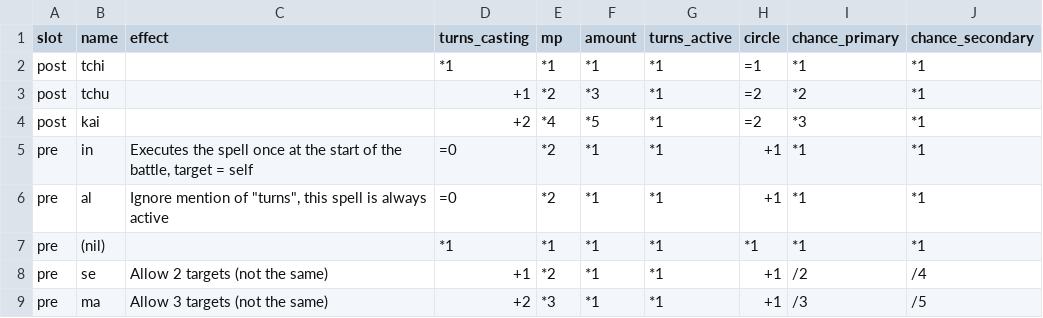
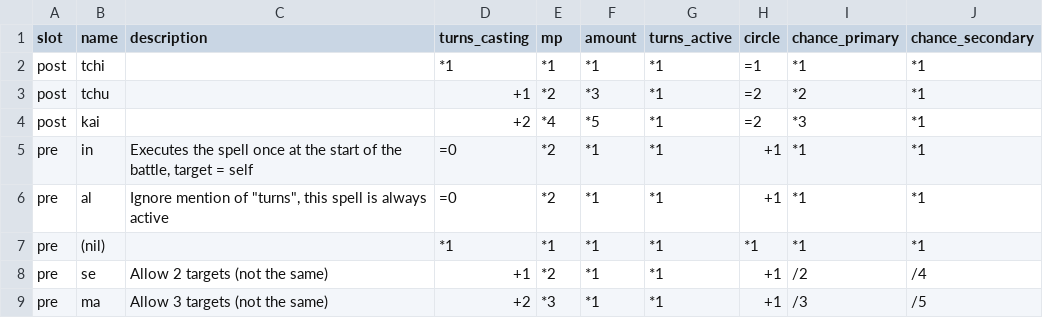
Before and after one commit to vhoyer/grimoire-researches, a CSV file: entities/spell_list/data/prepostfix.csv, drawn as a sheet.

```diff
--- a/entities/spell_list/data/prepostfix.csv
+++ b/entities/spell_list/data/prepostfix.csv
@@ -1,2 +1,2 @@
-slot,name,effect,turns_casting,mp,amount,turns_active,circle,chance_primary,chance_secondary
+slot,name,description,turns_casting,mp,amount,turns_active,circle,chance_primary,chance_secondary
 post,tchi,,*1,*1,*1,*1,=1,*1,*1
```
Also changed, not shown: entities/spell_list/data/spell_radixes.csv, 6 other files.
